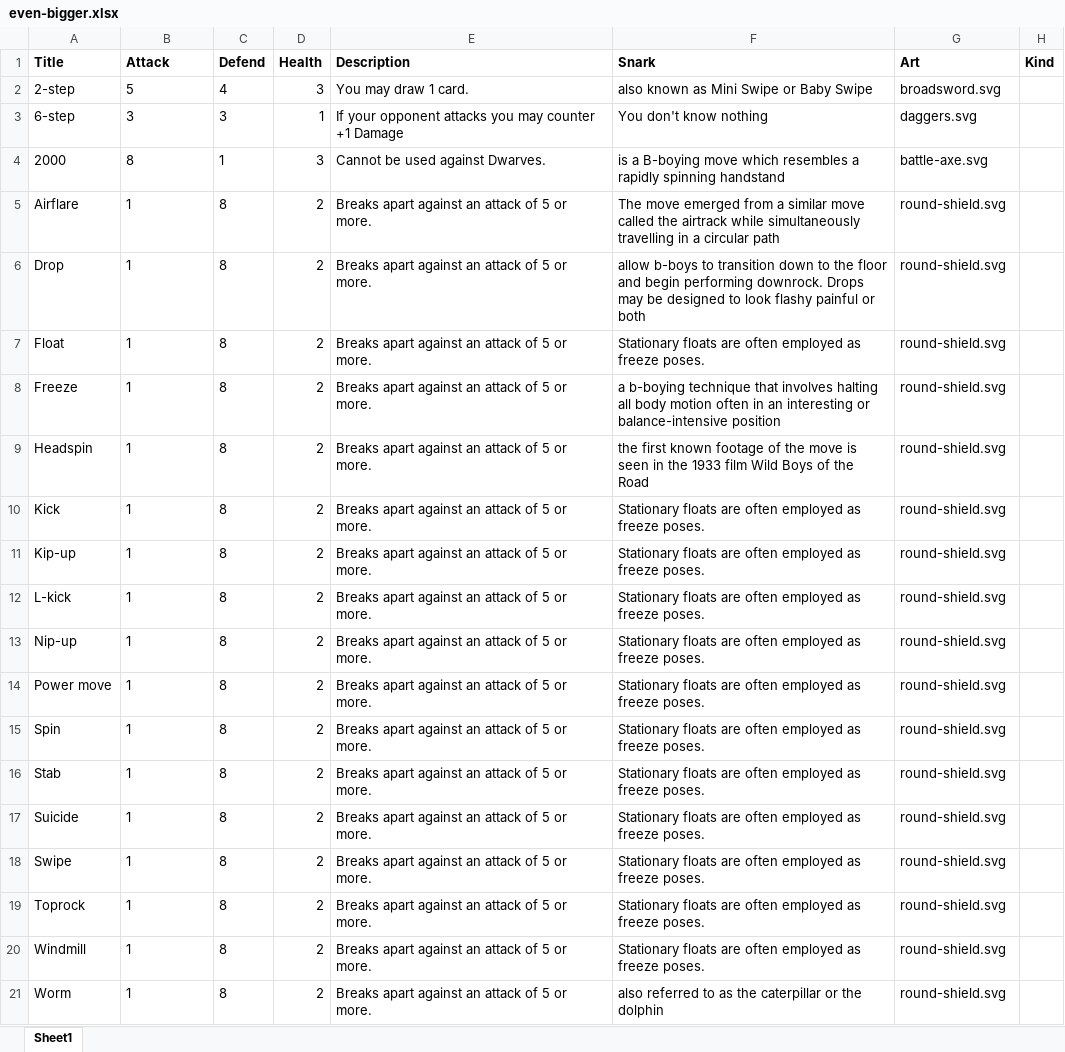
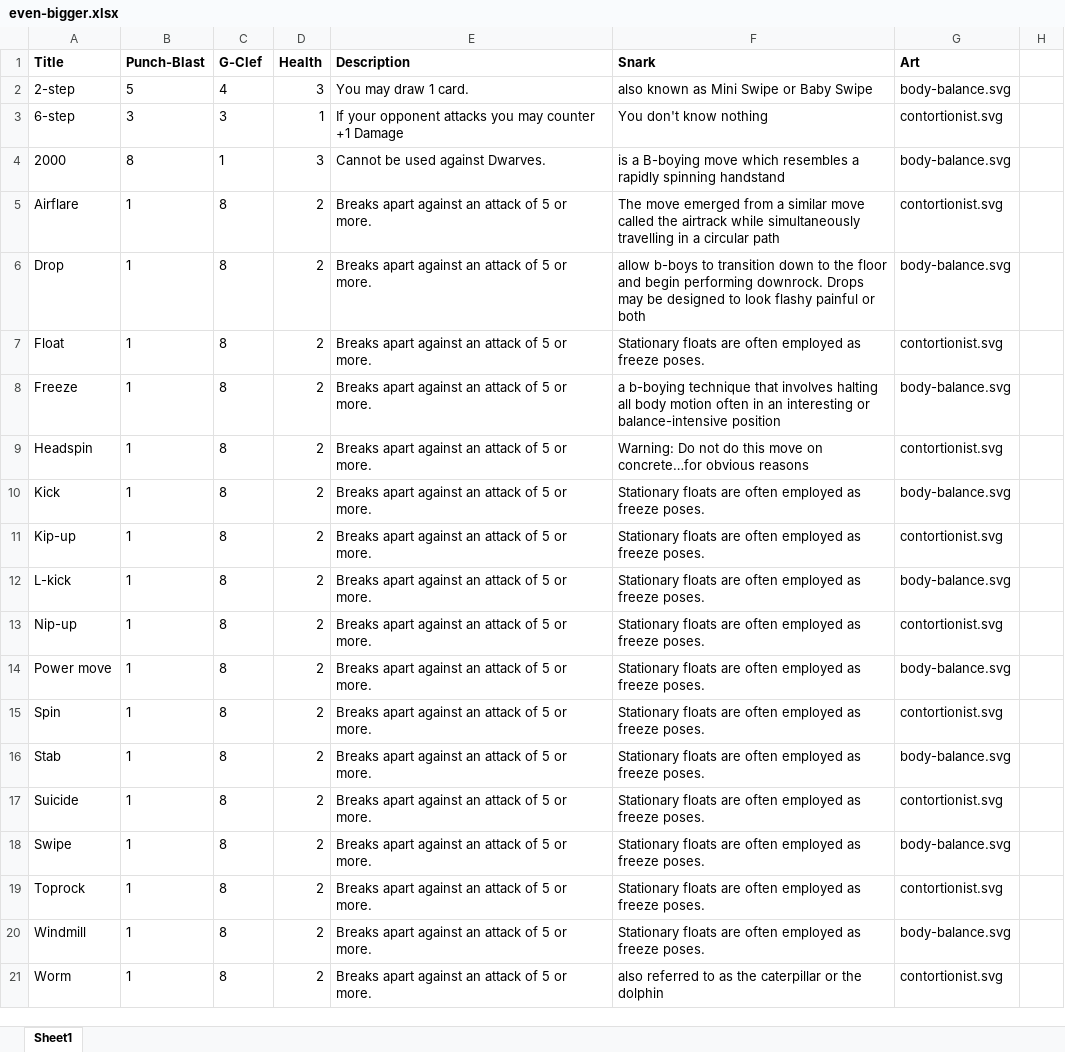
Before and after one commit to enterstudio/dancefight, an Excel workbook: even-bigger.xlsx, sheet Sheet1, drawn as a sheet; values as stored, in another font and other column widths than the file's, no borders; the diff names each change by its address in the sheet, - before the commit and + after, or states it on an @@ line.

```diff
--- a/even-bigger.xlsx (sheet Sheet1)
+++ b/even-bigger.xlsx (sheet Sheet1)
-B1: Attack
+B1: Punch-Blast
-C1: Defend
+C1: G-Clef
-H1: Kind
+H1: (empty)
-G2 (Art): broadsword.svg
+G2 (Art): body-balance.svg
-G3 (Art): daggers.svg
+G3 (Art): contortionist.svg
-G4 (Art): battle-axe.svg
+G4 (Art): body-balance.svg
-G5 (Art): round-shield.svg
+G5 (Art): contortionist.svg
-G6 (Art): round-shield.svg
+G6 (Art): body-balance.svg
-G7 (Art): round-shield.svg
+G7 (Art): contortionist.svg
-G8 (Art): round-shield.svg
+G8 (Art): body-balance.svg
-F9 (Snark): the first known footage of the move is seen in the 1933 film Wild Boys of the Road
+F9 (Snark): Warning: Do not do this move on concrete…for obvious reasons
-G9 (Art): round-shield.svg
+G9 (Art): contortionist.svg
-G10 (Art): round-shield.svg
+G10 (Art): body-balance.svg
-G11 (Art): round-shield.svg
+G11 (Art): contortionist.svg
-G12 (Art): round-shield.svg
+G12 (Art): body-balance.svg
-G13 (Art): round-shield.svg
+G13 (Art): contortionist.svg
-G14 (Art): round-shield.svg
+G14 (Art): body-balance.svg
-G15 (Art): round-shield.svg
+G15 (Art): contortionist.svg
-G16 (Art): round-shield.svg
+G16 (Art): body-balance.svg
-G17 (Art): round-shield.svg
+G17 (Art): contortionist.svg
-G18 (Art): round-shield.svg
+G18 (Art): body-balance.svg
-G19 (Art): round-shield.svg
+G19 (Art): contortionist.svg
-G20 (Art): round-shield.svg
+G20 (Art): body-balance.svg
-G21 (Art): round-shield.svg
+G21 (Art): contortionist.svg
```
Also changed, not shown: 12 other files.
